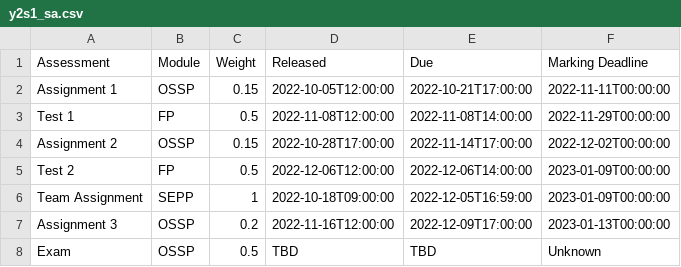
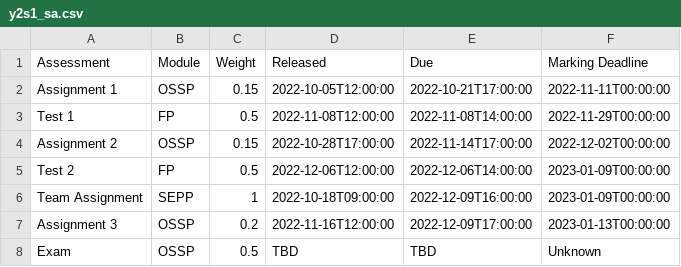
Before and after one commit to MattyTheHacker/FirstYearCSResources, a CSV file: data/y2s1_sa.csv, drawn as a sheet.

Commit message:
update sepp deadline

```diff
--- a/data/y2s1_sa.csv
+++ b/data/y2s1_sa.csv
@@ -5,3 +5,3 @@ Assignment 2,OSSP,0.15,2022-10-28T17:00:00,2022-11-14T17:00:00,2022-12-02T00:00:
 Test 2,FP,0.5,2022-12-06T12:00:00,2022-12-06T14:00:00,2023-01-09T00:00:00
-Team Assignment,SEPP,1,2022-10-18T09:00:00,2022-12-05T16:59:00,2023-01-09T00:00:00
+Team Assignment,SEPP,1,2022-10-18T09:00:00,2022-12-09T16:00:00,2023-01-09T00:00:00
 Assignment 3,OSSP,0.2,2022-11-16T12:00:00,2022-12-09T17:00:00,2023-01-13T00:00:00
```
